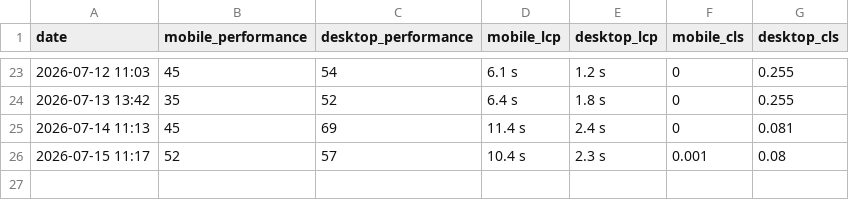
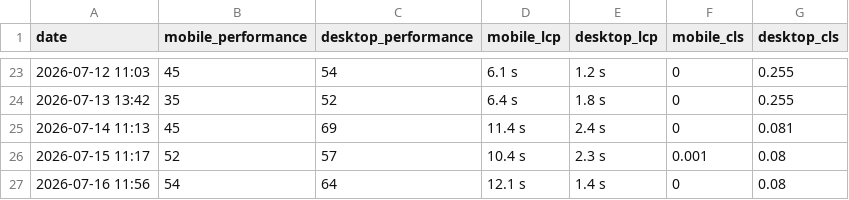
Before and after one commit to orhankemal-code/asra-performance-monitor, a CSV file: reports/pagespeed_history.csv, drawn as a sheet; only a part is shown, gaps mark what is left out; the diff names each change by its address in the sheet, - before the commit and + after, or states it on an @@ line.

```diff
--- a/reports/pagespeed_history.csv
+++ b/reports/pagespeed_history.csv
+row 27: 2026-07-16 11:56 | 54 | 64 | 12.1 s | 1.4 s | 0 | 0.08
```
Also changed, not shown: 1 other file.
